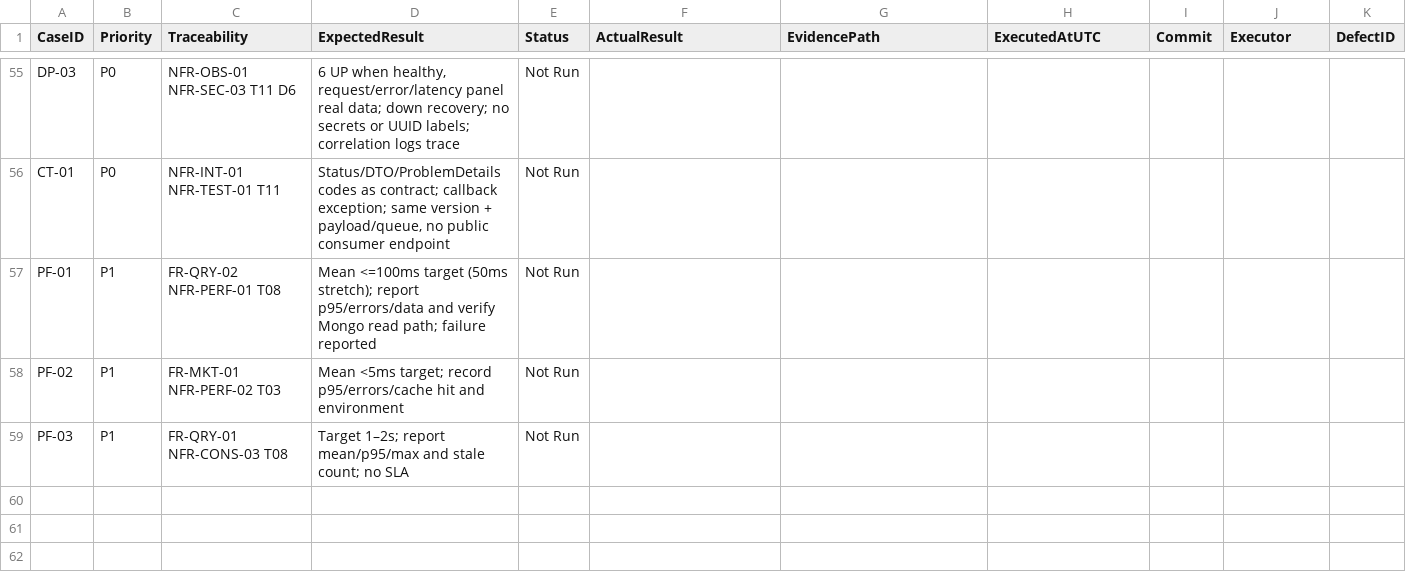
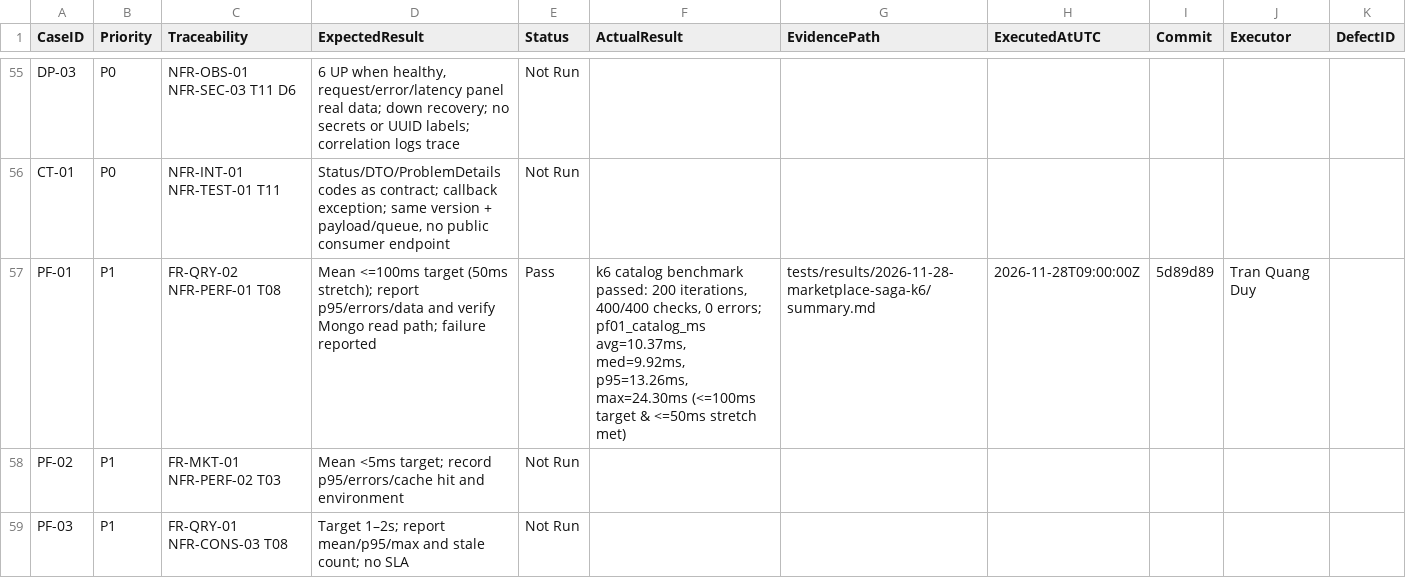
Before and after one commit to KumaIsABear/SOA-p2p-marketplace, a CSV file: docs/05-Testing/Test-Execution-Register.csv, drawn as a sheet; only a part is shown, gaps mark what is left out; the diff covers the shown part only.

Commit message:
test(marketplace): add TradeSagaFaultTests, record SG/CC/PF results, and untrack raw k6 summaries

```diff
--- a/docs/05-Testing/Test-Execution-Register.csv
+++ b/docs/05-Testing/Test-Execution-Register.csv
@@ -56,3 +56,3 @@ DP-03,P0,NFR-OBS-01 NFR-SEC-03 T11 D6,"6 UP when healthy, request/error/latency
 CT-01,P0,NFR-INT-01 NFR-TEST-01 T11,"Status/DTO/ProblemDetails codes as contract; callback exception; same version + payload/queue, no public consumer endpoint",Not Run,,,,,,
-PF-01,P1,FR-QRY-02 NFR-PERF-01 T08,Mean <=100ms target (50ms stretch); report p95/errors/data and verify Mongo read path; failure reported,Not Run,,,,,,
+PF-01,P1,FR-QRY-02 NFR-PERF-01 T08,Mean <=100ms target (50ms stretch); report p95/errors/data and verify Mongo read path; failure reported,Pass,"k6 catalog benchmark passed: 200 iterations, 400/400 checks, 0 errors; pf01_catalog_ms avg=10.37ms, med=9.92ms, p95=13.26ms, max=24.30ms (<=100ms target & <=50ms stretch met)",tests/results/2026-11-28-marketplace-saga-k6/summary.md,2026-11-28T09:00:00Z,5d89d89,Tran Quang Duy,
 PF-02,P1,FR-MKT-01 NFR-PERF-02 T03,Mean <5ms target; record p95/errors/cache hit and environment,Not Run,,,,,,
```
Also changed, not shown: 72 edited cells elsewhere in this file, 6 other files.
